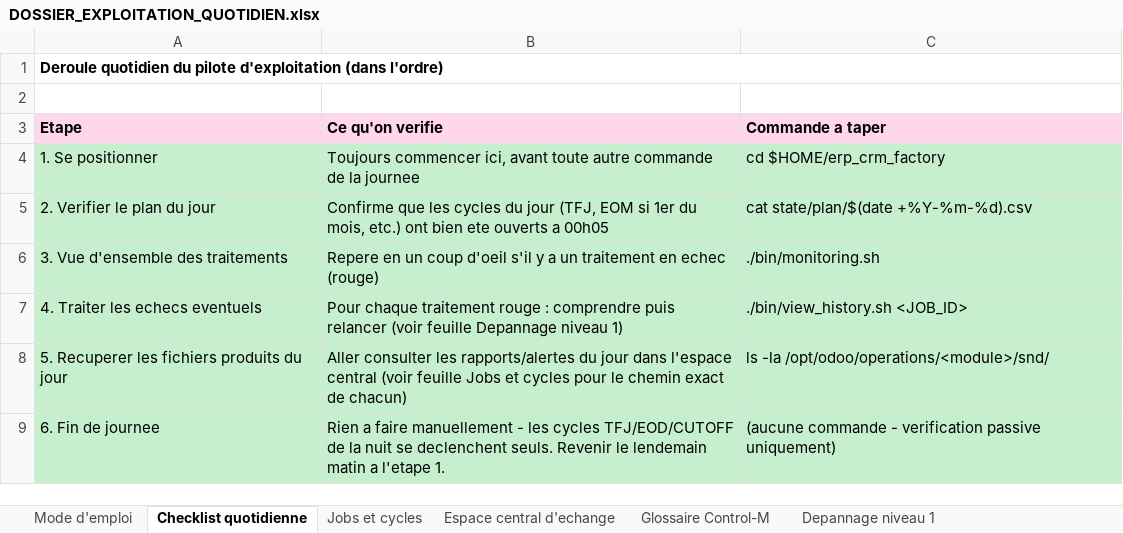
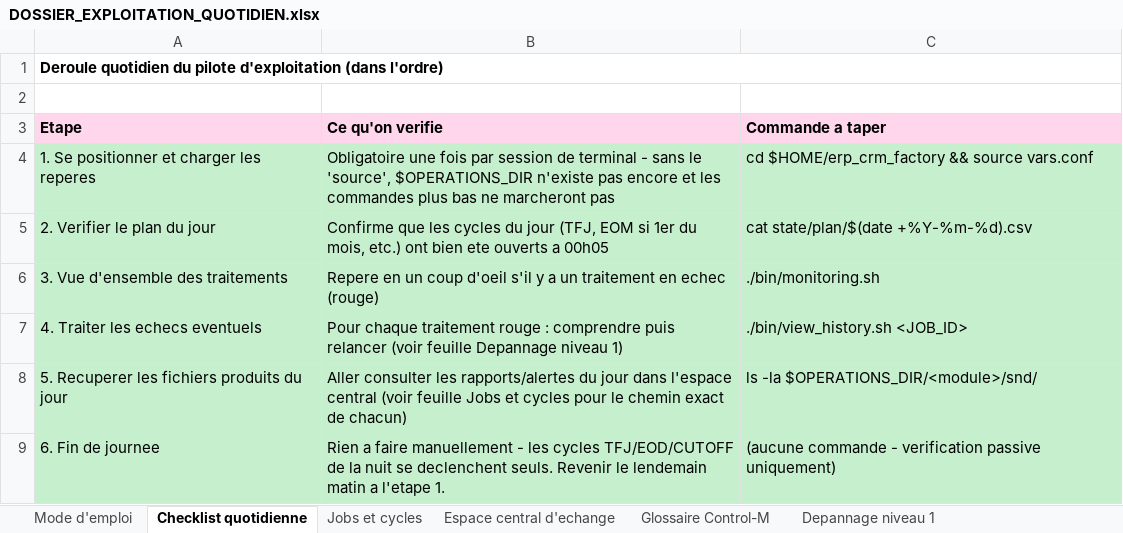
Before and after one commit to ykeupssi123-ship-it/ECF, an Excel workbook: docs/DOSSIER_EXPLOITATION_QUOTIDIEN.xlsx, sheet Checklist quotidienne, drawn as a sheet; values as stored, in another font and other column widths than the file's, no borders; removed rows and columns are numbered as before the commit, all else as after; the diff names each change by its address in the sheet, - before the commit and + after, or states it on an @@ line.

```diff
--- a/docs/DOSSIER_EXPLOITATION_QUOTIDIEN.xlsx (sheet Checklist quotidienne)
+++ b/docs/DOSSIER_EXPLOITATION_QUOTIDIEN.xlsx (sheet Checklist quotidienne)
-row 4: 1. Se positionner | Toujours commencer ici, avant toute autre commande de la journee | cd $HOME/erp_crm_factory
+row 4: 1. Se positionner et charger les reperes | Obligatoire une fois par session de terminal - sans le 'source', $OPERATIONS_DIR n'existe pas encore et les commandes plus bas ne marcheront pas | cd $HOME/erp_crm_factory && source vars.conf
-C8 (Commande a taper): ls -la /opt/odoo/operations/<module>/snd/
+C8 (Commande a taper): ls -la $OPERATIONS_DIR/<module>/snd/
```
Also changed, not shown: sheet Espace central d'echange, sheet Jobs et cycles, sheet Mode d'emploi, 30 other files.
